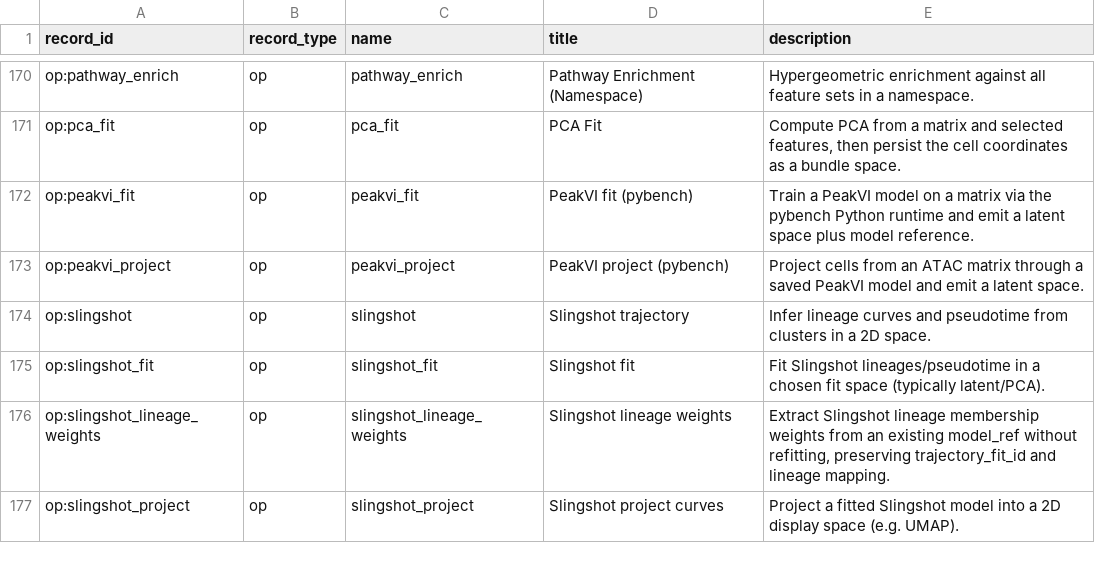
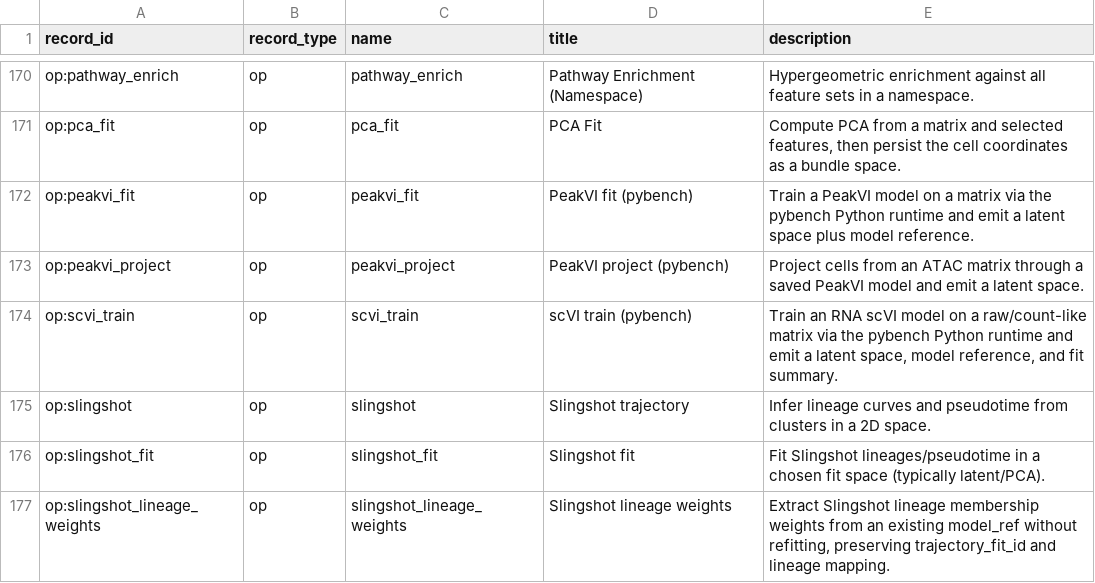
Before and after one commit to Tingvall/scworkbench, a CSV file: docs/semantic_graphs/semantic_graph_nodes.csv, drawn as a sheet; only a part is shown, gaps mark what is left out; the shorter side is filled out with more unchanged rows.

```diff
--- a/docs/semantic_graphs/semantic_graph_nodes.csv
+++ b/docs/semantic_graphs/semantic_graph_nodes.csv
@@ -173,2 +173,3 @@
 "op:peakvi_project","op","peakvi_project","PeakVI project (pybench)","Project cells from an ATAC matrix through a saved PeakVI model and emit a latent space."
+"op:scvi_train","op","scvi_train","scVI train (pybench)","Train an RNA scVI model on a raw/count-like matrix via the pybench Python runtime and emit a latent space, model reference, and fit summary."
 "op:slingshot","op","slingshot","Slingshot trajectory","Infer lineage curves and pseudotime from clusters in a 2D space."
```
Also changed, not shown: docs/semantic_graphs/semantic_graph_edges.csv, 40 other files.
